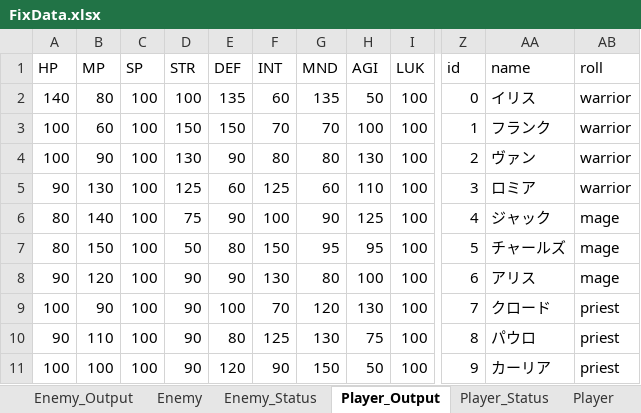
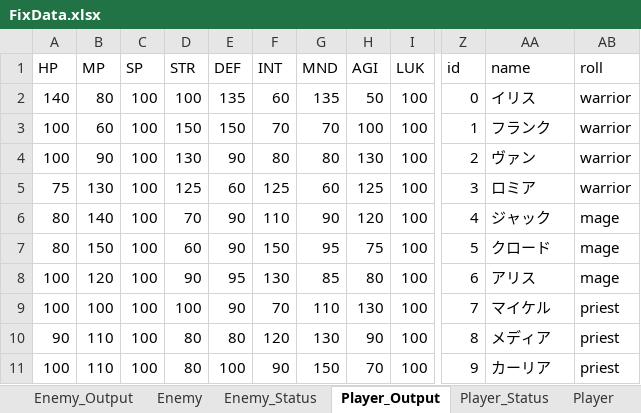
Before and after one commit to NoguchiEikichi/RPG_Boss, an Excel workbook: etc/FixData.xlsx, sheet Player_Output, drawn as a sheet; only a part is shown, gaps mark what is left out; values as stored, in another font and other column widths than the file's, no borders; the diff names each change by its address in the sheet, - before the commit and + after, or states it on an @@ line.

```diff
--- a/etc/FixData.xlsx (sheet Player_Output)
+++ b/etc/FixData.xlsx (sheet Player_Output)
-A5 (HP): 90
+A5 (HP): 75
-H5 (AGI): 110
+H5 (AGI): 125
-D6 (STR): 75
+D6 (STR): 70
-F6 (INT): 100
+F6 (INT): 110
-H6 (AGI): 125
+H6 (AGI): 120
-D7 (STR): 50
+D7 (STR): 60
-E7 (DEF): 80
+E7 (DEF): 90
-H7 (AGI): 95
+H7 (AGI): 75
-AA7 (name): チャールズ
+AA7 (name): クロード
-A8 (HP): 90
+A8 (HP): 100
-E8 (DEF): 90
+E8 (DEF): 95
-G8 (MND): 80
+G8 (MND): 85
-H8 (AGI): 100
+H8 (AGI): 80
-B9 (MP): 90
+B9 (MP): 100
-D9 (STR): 90
+D9 (STR): 100
-E9 (DEF): 100
+E9 (DEF): 90
-G9 (MND): 120
+G9 (MND): 110
-AA9 (name): クロード
+AA9 (name): マイケル
-D10:D11 (STR): 90
+D10:D11 (STR): 80
-F10 (INT): 125
+F10 (INT): 120
-H10 (AGI): 75
+H10 (AGI): 90
-AA10 (name): パウロ
+AA10 (name): メディア
-B11 (MP): 100
+B11 (MP): 110
-E11 (DEF): 120
+E11 (DEF): 100
-H11 (AGI): 50
+H11 (AGI): 70
```
Also changed, not shown: sheet Skill, sheet Skill_Output, sheet Player_Status, sheet Enemy, sheet Enemy_Output, sheet Player, 50 other files.
